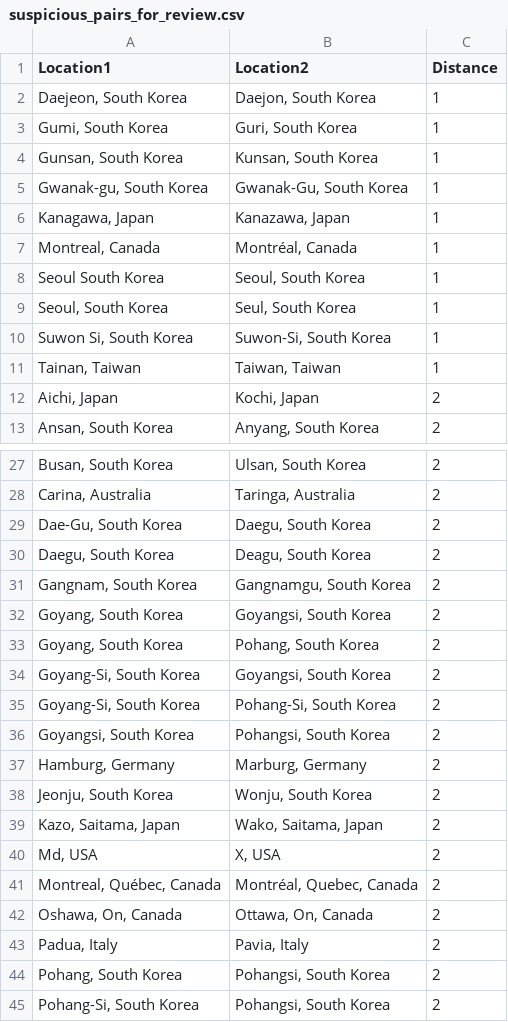
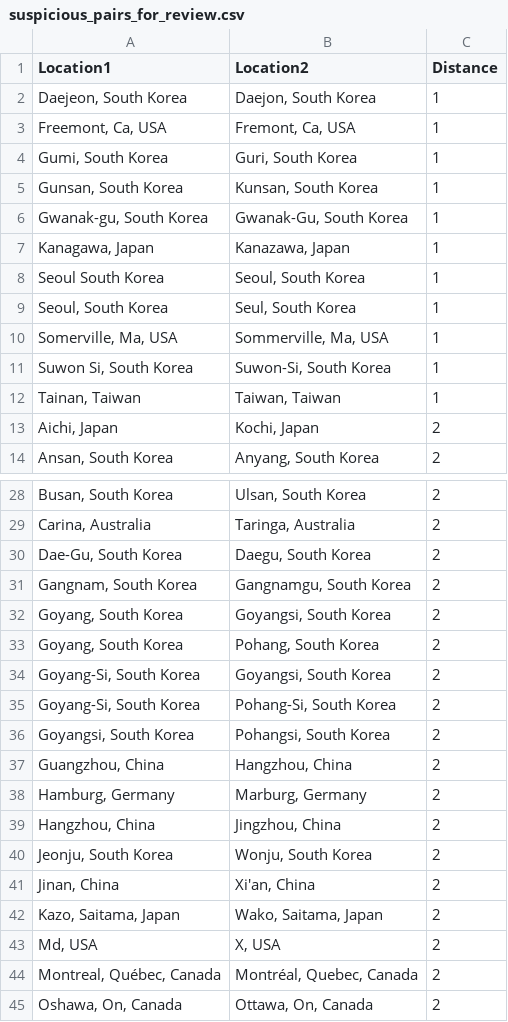
Before and after one commit to dnacombo/OHBMCarbonFootprint, a CSV file: output/suspicious_pairs_for_review.csv, drawn as a sheet; only a part is shown, gaps mark what is left out; the shorter side is filled out with more unchanged rows; removed rows and columns are numbered as before the commit, all else as after; the diff names each change by its address in the sheet, - before the commit and + after, or states it on an @@ line.

```diff
--- a/output/suspicious_pairs_for_review.csv
+++ b/output/suspicious_pairs_for_review.csv
+row 3: Freemont, Ca, USA | Fremont, Ca, USA | 1
-row 7: Montreal, Canada | Montréal, Canada | 1
+row 10: Somerville, Ma, USA | Sommerville, Ma, USA | 1
-row 30: Daegu, South Korea | Deagu, South Korea | 2
+row 37: Guangzhou, China | Hangzhou, China | 2
+row 39: Hangzhou, China | Jingzhou, China | 2
+row 41: Jinan, China | Xi'an, China | 2
```
Also changed, not shown: data/location_synonyms.csv, 7 other files.
